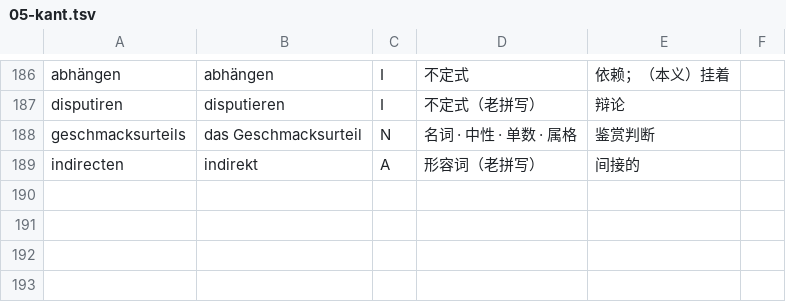
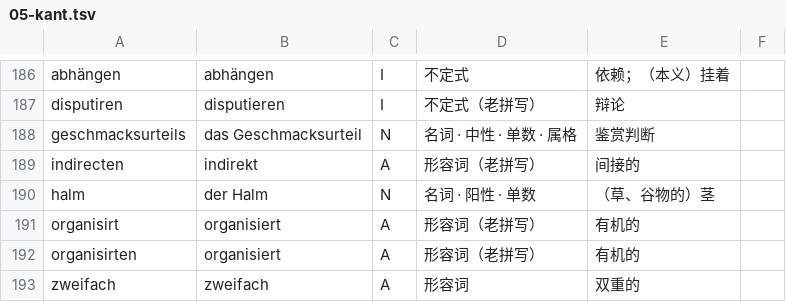
Before and after one commit to letsEstel/lesepult, a TSV file: shared/lexicon/05-kant.tsv, drawn as a sheet; only a part is shown, gaps mark what is left out; the diff names each change by its address in the sheet, - before the commit and + after, or states it on an @@ line.

```diff
--- a/shared/lexicon/05-kant.tsv
+++ b/shared/lexicon/05-kant.tsv
+row 190: halm | der Halm | N | 名词 · 阳性 · 单数 | （草、谷物的）茎
+row 191: organisirt | organisiert | A | 形容词（老拼写） | 有机的
+row 192: organisirten | organisiert | A | 形容词（老拼写） | 有机的
+row 193: zweifach | zweifach | A | 形容词 | 双重的
```
Also changed, not shown: 9 other files.
